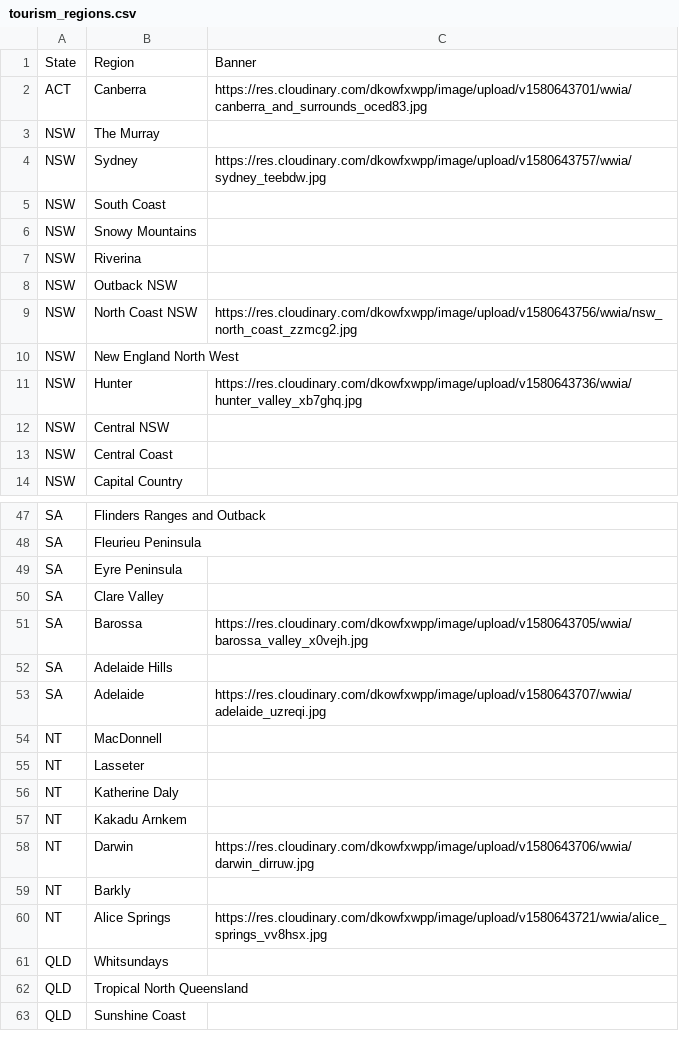
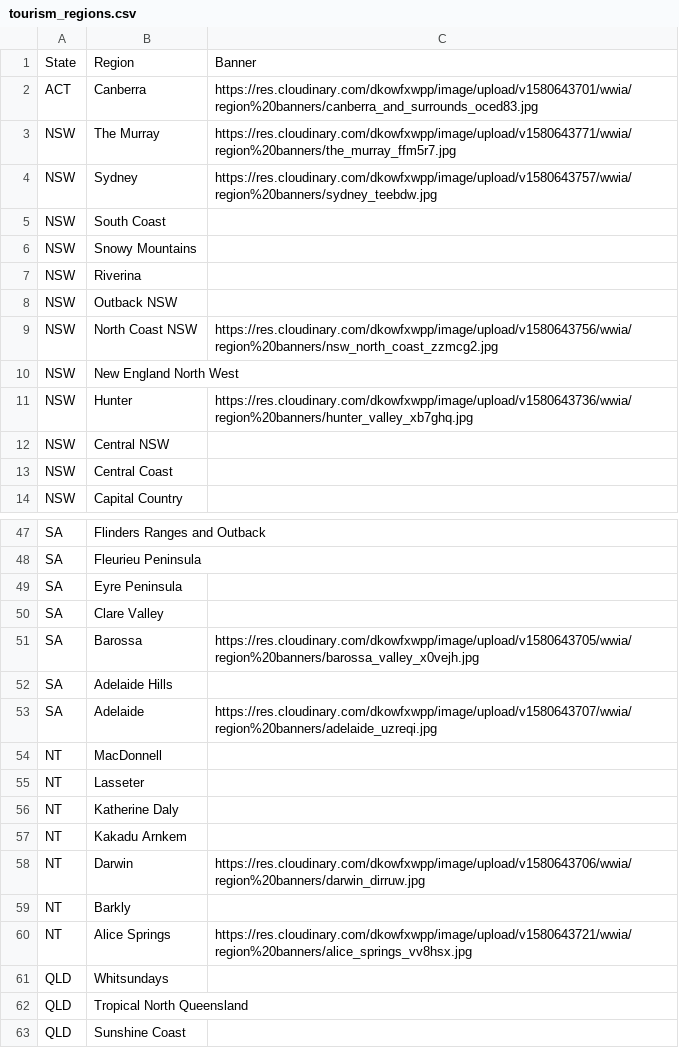
Before and after one commit to pjfitzgerald/wanna-work-in-australia, a CSV file: tourism_regions.csv, drawn as a sheet; only a part is shown, gaps mark what is left out; the diff covers the shown part only.

Commit message:
tourism region banner images updated

```diff
--- a/tourism_regions.csv
+++ b/tourism_regions.csv
@@ -1,5 +1,5 @@
 State,Region,Banner
-ACT,Canberra,https://res.cloudinary.com/dkowfxwpp/image/upload/v1580643701/wwia/canberra_and_surrounds_oced83.jpg
-NSW,The Murray,
-NSW,Sydney,https://res.cloudinary.com/dkowfxwpp/image/upload/v1580643757/wwia/sydney_teebdw.jpg
+ACT,Canberra,https://res.cloudinary.com/dkowfxwpp/image/upload/v1580643701/wwia/region%20banners/canberra_and_surrounds_oced83.jpg
+NSW,The Murray,https://res.cloudinary.com/dkowfxwpp/image/upload/v1580643771/wwia/region%20banners/the_murray_ffm5r7.jpg
+NSW,Sydney,https://res.cloudinary.com/dkowfxwpp/image/upload/v1580643757/wwia/region%20banners/sydney_teebdw.jpg
 NSW,South Coast,
@@ -8,5 +8,5 @@ NSW,Riverina,
 NSW,Outback NSW,
-NSW,North Coast NSW,https://res.cloudinary.com/dkowfxwpp/image/upload/v1580643756/wwia/nsw_north_coast_zzmcg2.jpg
+NSW,North Coast NSW,https://res.cloudinary.com/dkowfxwpp/image/upload/v1580643756/wwia/region%20banners/nsw_north_coast_zzmcg2.jpg
 NSW,New England North West,
-NSW,Hunter,https://res.cloudinary.com/dkowfxwpp/image/upload/v1580643736/wwia/hunter_valley_xb7ghq.jpg
+NSW,Hunter,https://res.cloudinary.com/dkowfxwpp/image/upload/v1580643736/wwia/region%20banners/hunter_valley_xb7ghq.jpg
 NSW,Central NSW,
@@ -50,5 +50,5 @@ SA,Eyre Peninsula,
 SA,Clare Valley,
-SA,Barossa,https://res.cloudinary.com/dkowfxwpp/image/upload/v1580643705/wwia/barossa_valley_x0vejh.jpg
+SA,Barossa,https://res.cloudinary.com/dkowfxwpp/image/upload/v1580643705/wwia/region%20banners/barossa_valley_x0vejh.jpg
 SA,Adelaide Hills,
-SA,Adelaide,https://res.cloudinary.com/dkowfxwpp/image/upload/v1580643707/wwia/adelaide_uzreqi.jpg
+SA,Adelaide,https://res.cloudinary.com/dkowfxwpp/image/upload/v1580643707/wwia/region%20banners/adelaide_uzreqi.jpg
 NT,MacDonnell,
@@ -57,5 +57,5 @@ NT,Katherine Daly,
 NT,Kakadu Arnkem,
-NT,Darwin,https://res.cloudinary.com/dkowfxwpp/image/upload/v1580643706/wwia/darwin_dirruw.jpg
+NT,Darwin,https://res.cloudinary.com/dkowfxwpp/image/upload/v1580643706/wwia/region%20banners/darwin_dirruw.jpg
 NT,Barkly,
-NT,Alice Springs,https://res.cloudinary.com/dkowfxwpp/image/upload/v1580643721/wwia/alice_springs_vv8hsx.jpg
+NT,Alice Springs,https://res.cloudinary.com/dkowfxwpp/image/upload/v1580643721/wwia/region%20banners/alice_springs_vv8hsx.jpg
 QLD,Whitsundays,
```
Also changed, not shown: 17 edited cells elsewhere in this file, 2 other files.
